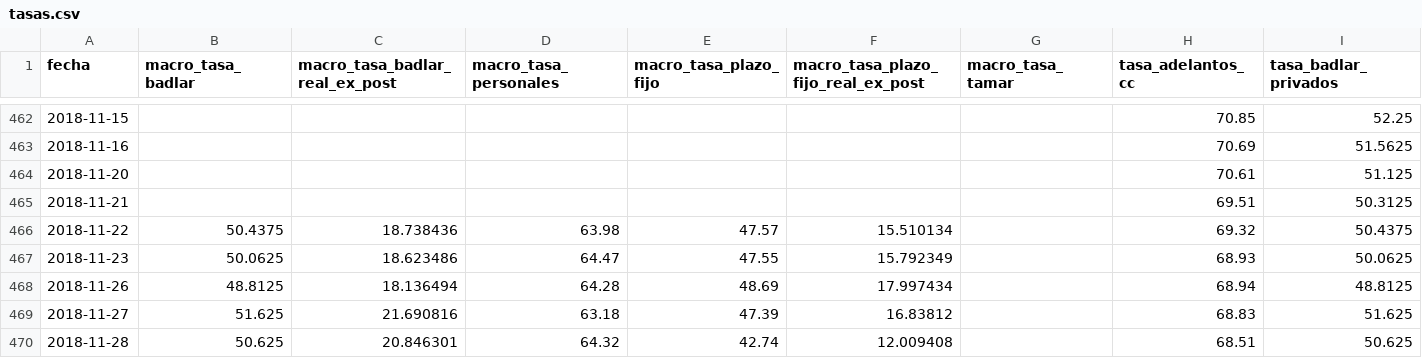
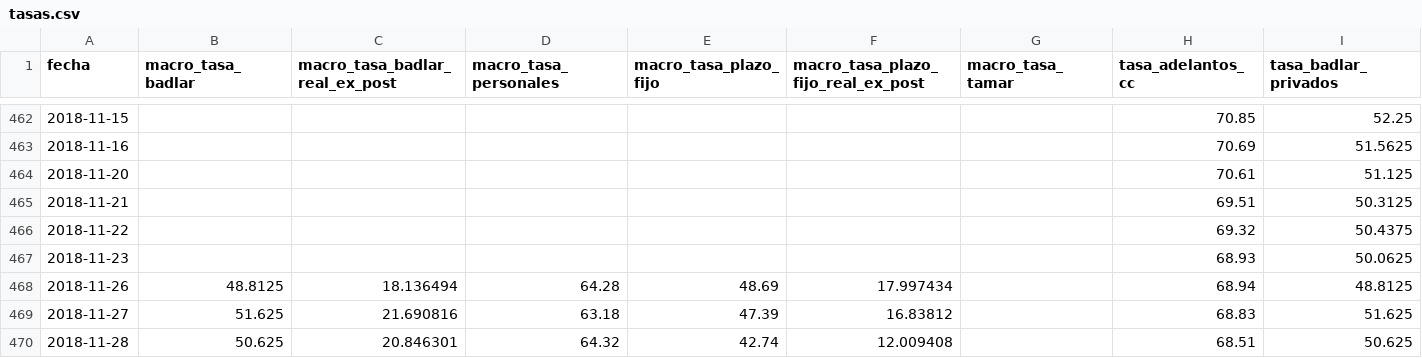
Before and after one commit to datamiazzo-2026/datos-publicos, a CSV file: respaldo/tasas.csv, drawn as a sheet; only a part is shown, gaps mark what is left out; the diff names each change by its address in the sheet, - before the commit and + after, or states it on an @@ line.

```diff
--- a/respaldo/tasas.csv
+++ b/respaldo/tasas.csv
-B466 (macro_tasa_badlar): 50.4375
+B466 (macro_tasa_badlar): (empty)
-C466 (macro_tasa_badlar_real_ex_post): 18.738436
+C466 (macro_tasa_badlar_real_ex_post): (empty)
-D466 (macro_tasa_personales): 63.98
+D466 (macro_tasa_personales): (empty)
-E466 (macro_tasa_plazo_fijo): 47.57
+E466 (macro_tasa_plazo_fijo): (empty)
-F466: 15.510134
+F466: (empty)
-B467 (macro_tasa_badlar): 50.0625
+B467 (macro_tasa_badlar): (empty)
-C467 (macro_tasa_badlar_real_ex_post): 18.623486
+C467 (macro_tasa_badlar_real_ex_post): (empty)
-D467 (macro_tasa_personales): 64.47
+D467 (macro_tasa_personales): (empty)
-E467 (macro_tasa_plazo_fijo): 47.55
+E467 (macro_tasa_plazo_fijo): (empty)
-F467: 15.792349
+F467: (empty)
```
Also changed, not shown: dolares.csv, respaldo/dolar.csv, 13 other files.
